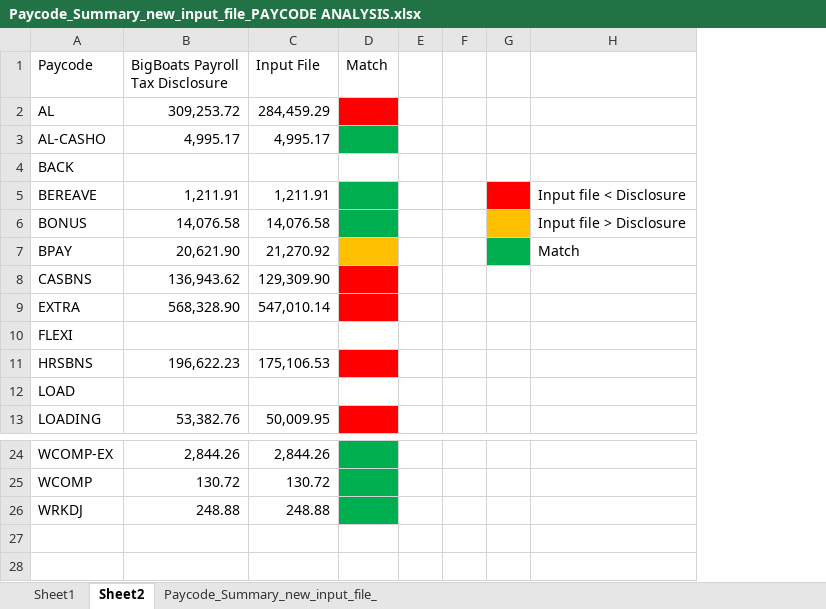
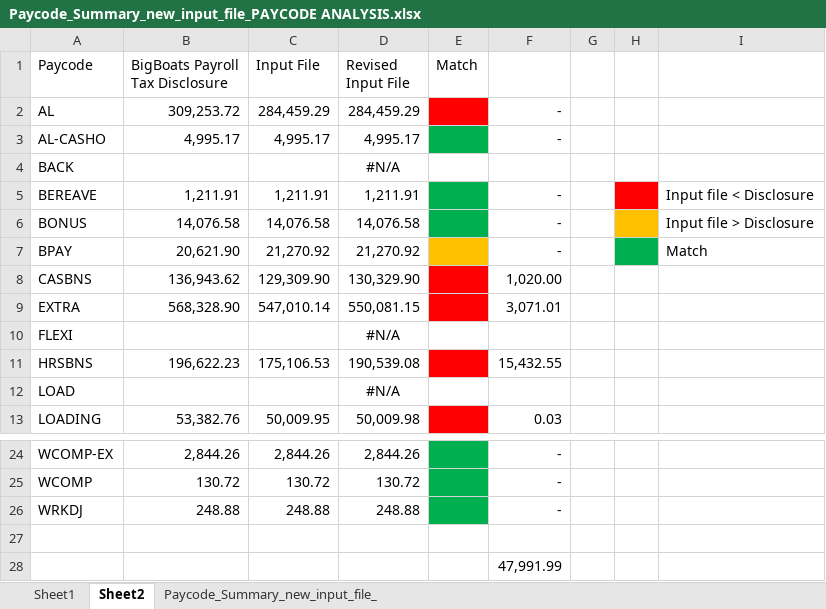
Before and after one commit to SWTaxHub/BigBoats, an Excel workbook: Paycode_Summary_new_input_file_PAYCODE ANALYSIS.xlsx, sheet Sheet2, drawn as a sheet; only a part is shown, gaps mark what is left out; values as stored, in another font and other column widths than the file's, no borders; removed rows and columns are numbered as before the commit, all else as after; the diff names each change by its address in the sheet, - before the commit and + after, or states it on an @@ line.

```diff
--- a/Paycode_Summary_new_input_file_PAYCODE ANALYSIS.xlsx (sheet Sheet2)
+++ b/Paycode_Summary_new_input_file_PAYCODE ANALYSIS.xlsx (sheet Sheet2)
+column D (Revised Input File), rows 2-13: 284,459.29 | 4,995.17 | #N/A | 1,211.91 | 14,076.58 | 21,270.92 | 130,329.90 | 550,081.15 | #N/A | 190,539.08 | #N/A | 50,009.98; rows 24-26: 2,844.26 | 130.72 | 248.88
-column E, empty
+column F, rows 2-13: - | - |  | - | - | - | 1,020.00 | 3,071.01 |  | 15,432.55 |  | 0.03; rows 24-26: all -
+row 27: (empty)
+row 28:  |  |  |  |  | 47,991.99
```
Also changed, not shown: Earliest_Pay_Rate_Changes.xlsx, 16 other files.
